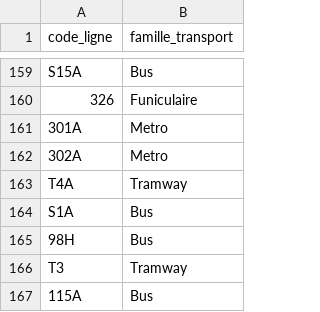
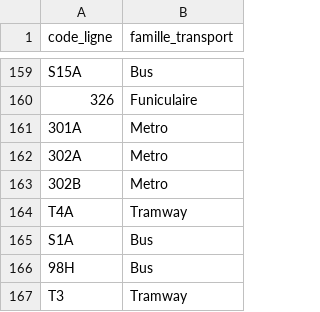
Before and after one commit to dataanalyste2024/Projet3, a CSV file: df_famille_transport.csv, drawn as a sheet; only a part is shown, gaps mark what is left out; the shorter side is filled out with more unchanged rows.

Commit message:
Ajout metro B (302B)

```diff
--- a/df_famille_transport.csv
+++ b/df_famille_transport.csv
@@ -162,2 +162,3 @@ S15A,Bus
 302A,Metro
+302B,Metro
 T4A,Tramway
```
